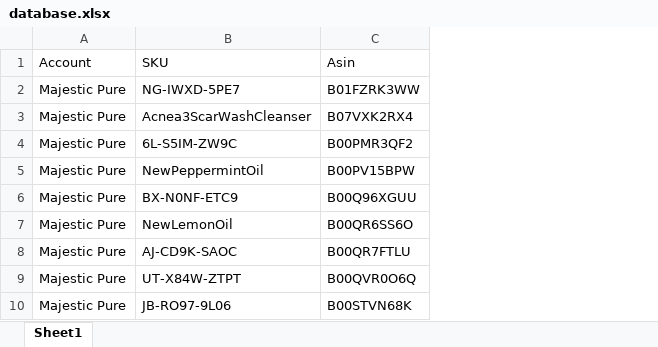
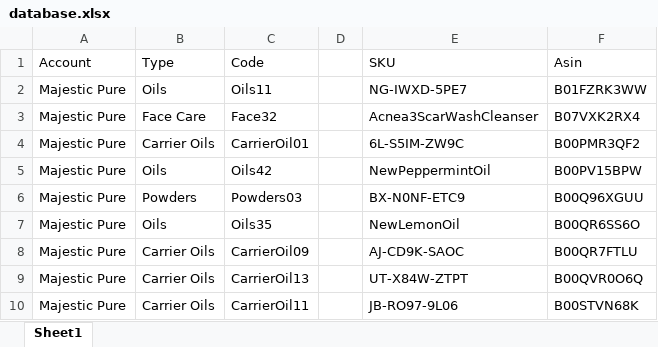
Before and after one commit to andresromerodev/amazon-product-reports, an Excel workbook: database/database.xlsx, sheet Sheet1, drawn as a sheet; only a part is shown; values as stored, in another font and other column widths than the file's, no borders; the diff names each change by its address in the sheet, - before the commit and + after, or states it on an @@ line.

Commit message:
Adding new columns to database for reports

```diff
--- a/database/database.xlsx (sheet Sheet1)
+++ b/database/database.xlsx (sheet Sheet1)
+column B (Type), rows 2-10: Oils | Face Care | Carrier Oils | Oils | Powders | Oils | Carrier Oils | Carrier Oils | Carrier Oils
+column C (Code), rows 2-10: Oils11 | Face32 | CarrierOil01 | Oils42 | Powders03 | Oils35 | CarrierOil09 | CarrierOil13 | CarrierOil11
+column D, empty
```
Also changed, not shown: 2 other files.
